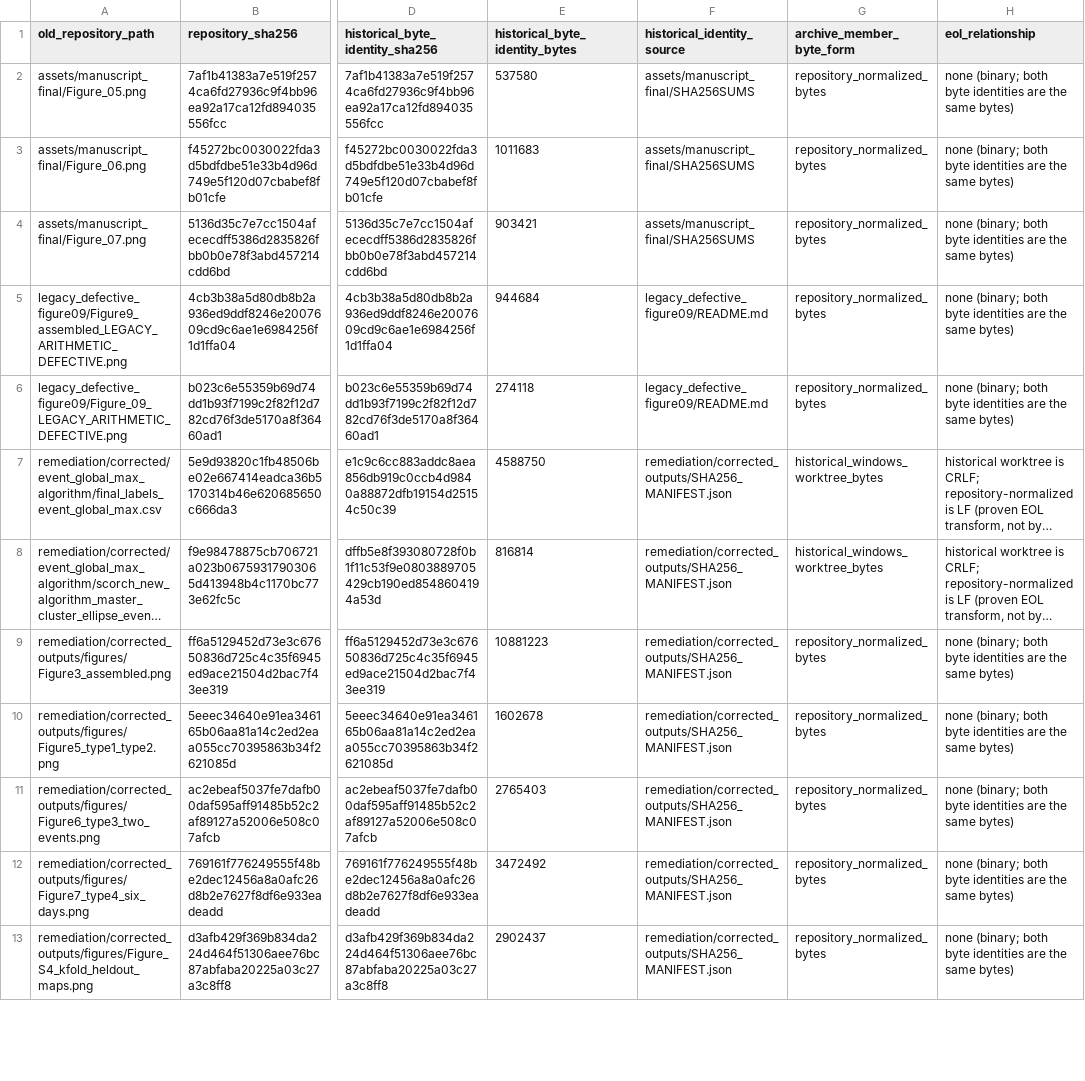
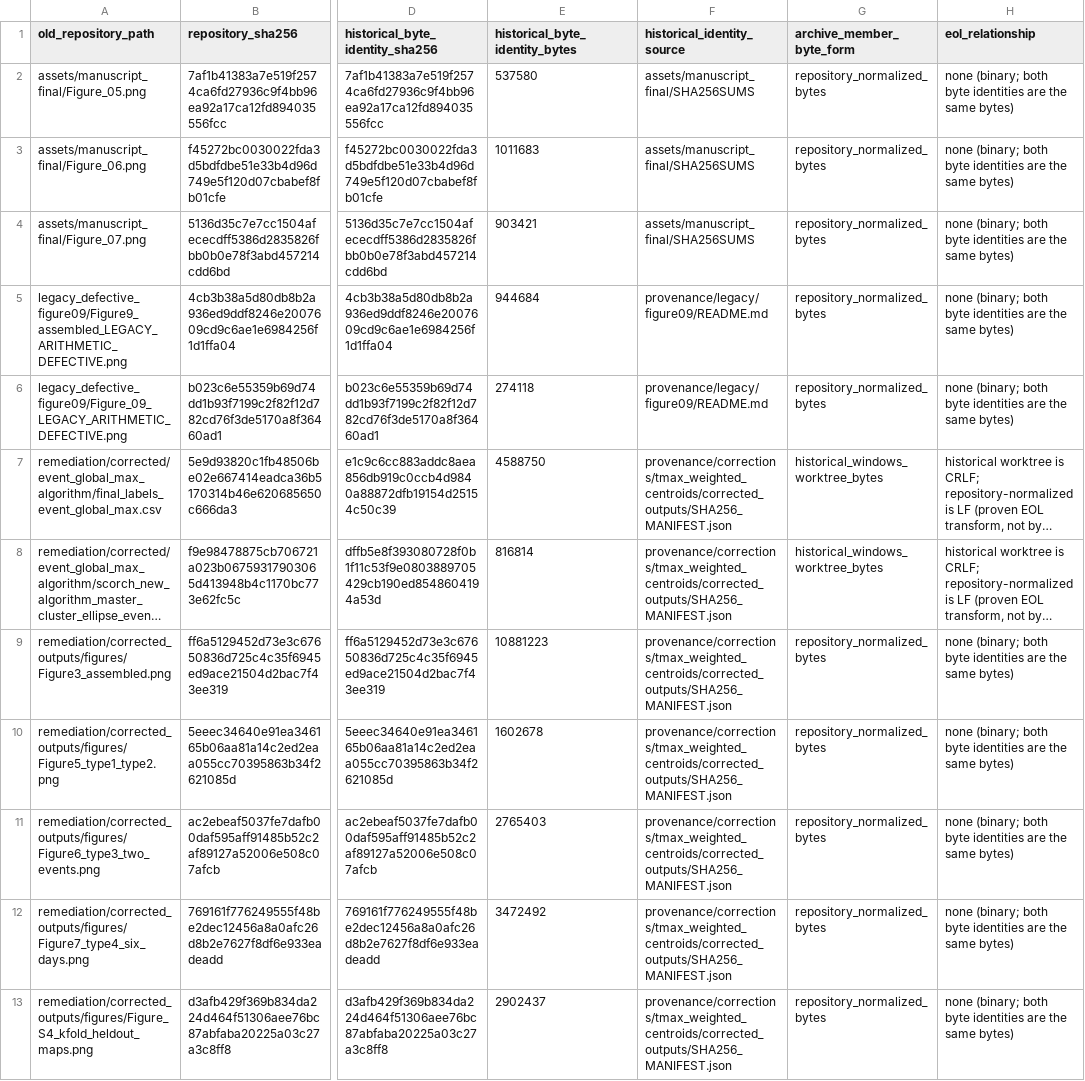
Before and after one commit to fawazbouhamad/SCORCH, a CSV file: docs/RELOCATED_ARTIFACTS.csv, drawn as a sheet; only a part is shown, gaps mark what is left out; long unchanged cells end in …; the diff covers the shown part only; the diff names each change by its address in the sheet, - before the commit and + after, or states it on an @@ line.

Commit message:
Organize scientific provenance records

```diff
--- a/docs/RELOCATED_ARTIFACTS.csv
+++ b/docs/RELOCATED_ARTIFACTS.csv
-F5:F6 (historical_identity_source): legacy_defective_figure09/README.md
+F5:F6 (historical_identity_source): provenance/legacy/figure09/README.md
-F7:F13 (historical_identity_source): remediation/corrected_outputs/SHA256_MANIFEST.json
+F7:F13 (historical_identity_source): provenance/corrections/tmax_weighted_centroids/corrected_outputs/SHA256_MANIFEST.json
```
Also changed, not shown: 9 edited cells elsewhere in this file, docs/FIGURE_PROVENANCE.csv, docs/MANUSCRIPT_FIGURE_IDENTITY.csv, 46 other files.
